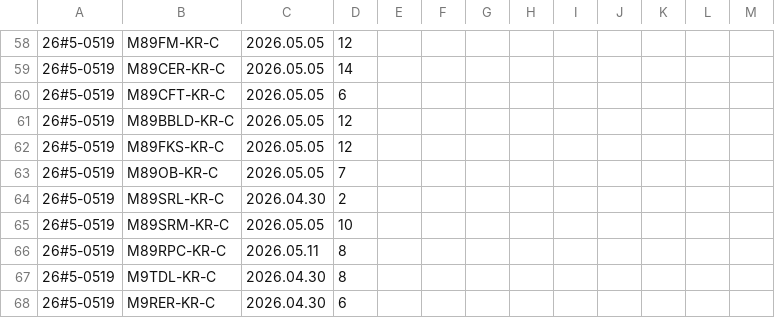
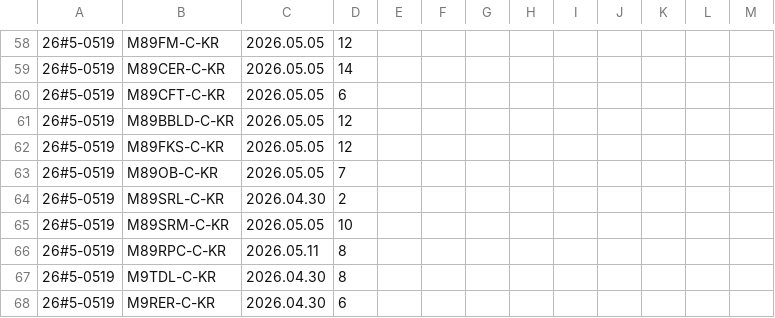
Before and after one commit to mingfonglpg-bit/-, a CSV file: beef.csv, drawn as a sheet; only a part is shown, gaps mark what is left out; the diff covers the shown part only.

```diff
--- a/beef.csv
+++ b/beef.csv
@@ -58,11 +58,11 @@
-26#5-0519,M89FM-KR-C,2026.05.05,12,,,,,,,,,
-26#5-0519,M89CER-KR-C,2026.05.05,14,,,,,,,,,
-26#5-0519,M89CFT-KR-C,2026.05.05,6,,,,,,,,,
-26#5-0519,M89BBLD-KR-C,2026.05.05,12,,,,,,,,,
-26#5-0519,M89FKS-KR-C,2026.05.05,12,,,,,,,,,
-26#5-0519,M89OB-KR-C,2026.05.05,7,,,,,,,,,
-26#5-0519,M89SRL-KR-C,2026.04.30,2,,,,,,,,,
-26#5-0519,M89SRM-KR-C,2026.05.05,10,,,,,,,,,
-26#5-0519,M89RPC-KR-C,2026.05.11,8,,,,,,,,,
-26#5-0519,M9TDL-KR-C,2026.04.30,8,,,,,,,,,
-26#5-0519,M9RER-KR-C,2026.04.30,6,,,,,,,,,
+26#5-0519,M89FM-C-KR,2026.05.05,12,,,,,,,,,
+26#5-0519,M89CER-C-KR,2026.05.05,14,,,,,,,,,
+26#5-0519,M89CFT-C-KR,2026.05.05,6,,,,,,,,,
+26#5-0519,M89BBLD-C-KR,2026.05.05,12,,,,,,,,,
+26#5-0519,M89FKS-C-KR,2026.05.05,12,,,,,,,,,
+26#5-0519,M89OB-C-KR,2026.05.05,7,,,,,,,,,
+26#5-0519,M89SRL-C-KR,2026.04.30,2,,,,,,,,,
+26#5-0519,M89SRM-C-KR,2026.05.05,10,,,,,,,,,
+26#5-0519,M89RPC-C-KR,2026.05.11,8,,,,,,,,,
+26#5-0519,M9TDL-C-KR,2026.04.30,8,,,,,,,,,
+26#5-0519,M9RER-C-KR,2026.04.30,6,,,,,,,,,
```
Also changed, not shown: 55 edited cells elsewhere in this file.
